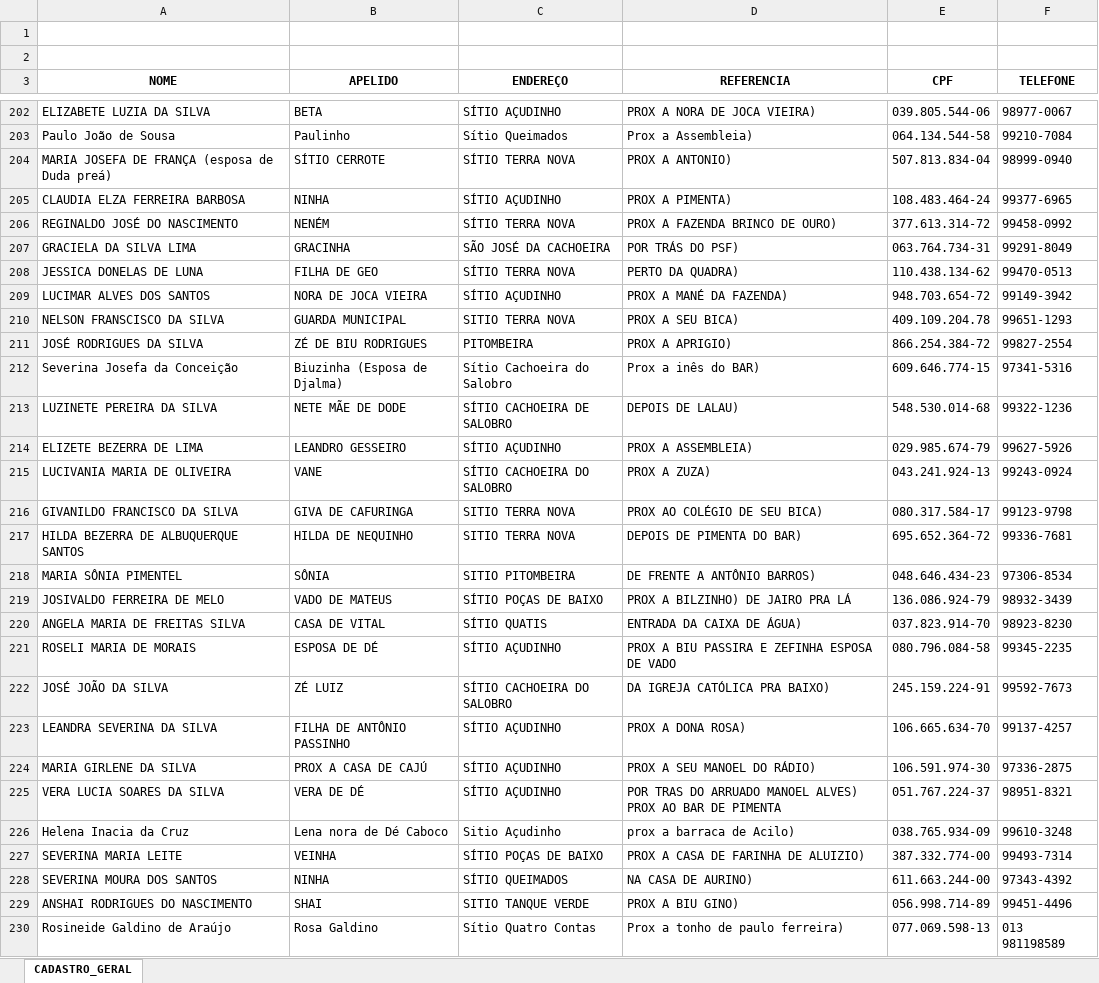
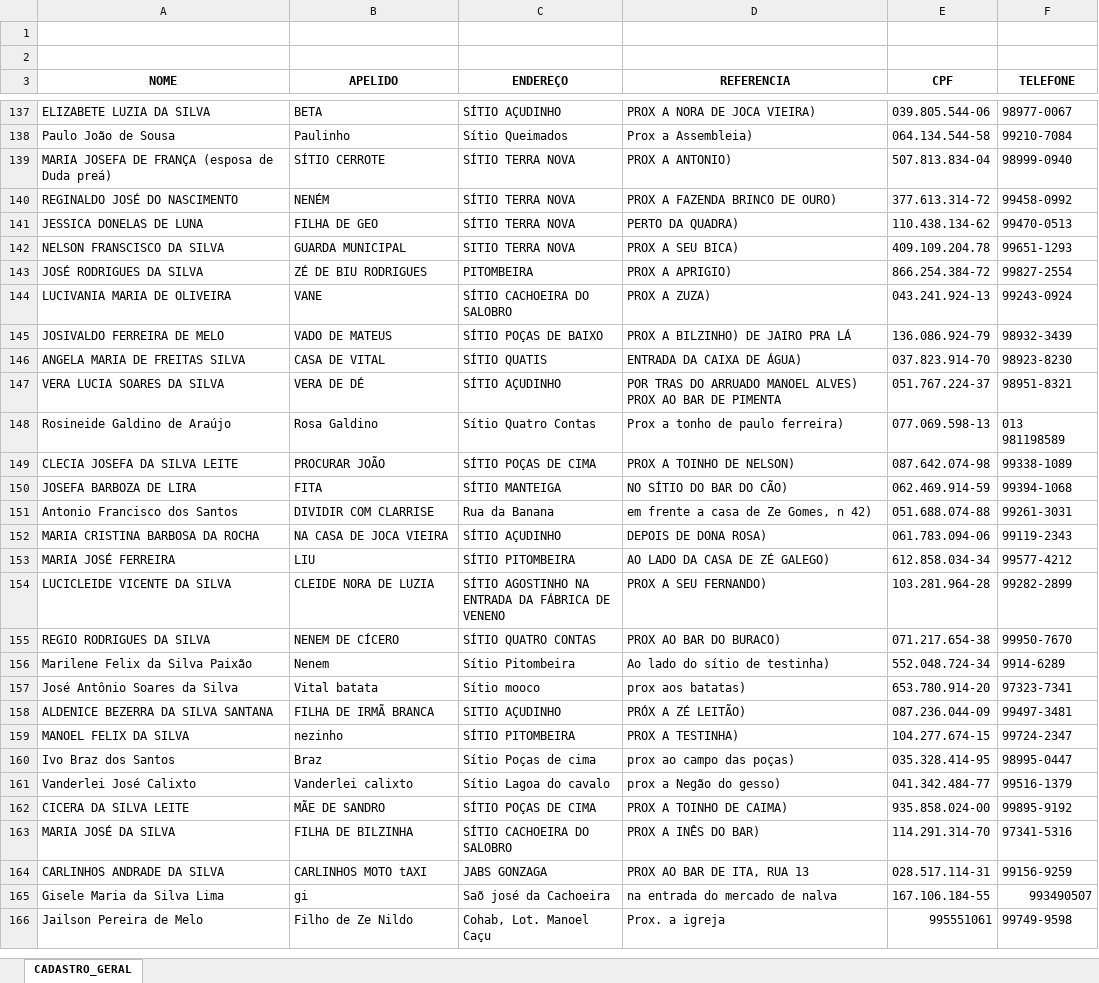
Before and after one commit to ErckMarques/cadastro_sec, an Excel workbook: dados/cadastros.xlsx, sheet CADASTRO_GERAL, drawn as a sheet; only a part is shown, gaps mark what is left out; the shorter side is filled out with more unchanged rows; values as stored, in another font and other column widths than the file's, no borders; the diff covers the shown part only; the diff names each change by its address in the sheet, - before the commit and + after, or states it on an @@ line.

```diff
--- a/dados/cadastros.xlsx (sheet CADASTRO_GERAL)
+++ b/dados/cadastros.xlsx (sheet CADASTRO_GERAL)
-row 205: CLAUDIA ELZA FERREIRA BARBOSA | NINHA | SÍTIO AÇUDINHO | PROX A PIMENTA) | 108.483.464-24 | 99377-6965
-row 207: GRACIELA DA SILVA LIMA | GRACINHA | SÃO JOSÉ DA CACHOEIRA | POR TRÁS DO PSF) | 063.764.734-31 | 99291-8049
-row 209: LUCIMAR ALVES DOS SANTOS | NORA DE JOCA VIEIRA | SÍTIO AÇUDINHO | PROX A MANÉ DA FAZENDA) | 948.703.654-72 | 99149-3942
-row 212: Severina Josefa da Conceição | Biuzinha (Esposa de Djalma) | Sítio Cachoeira do Salobro | Prox a inês do BAR) | 609.646.774-15 | 97341-5316
-row 213: LUZINETE PEREIRA DA SILVA | NETE MÃE DE DODE | SÍTIO CACHOEIRA DE SALOBRO | DEPOIS DE LALAU) | 548.530.014-68 | 99322-1236
-row 214: ELIZETE BEZERRA DE LIMA | LEANDRO GESSEIRO | SÍTIO AÇUDINHO | PROX A ASSEMBLEIA) | 029.985.674-79 | 99627-5926
-row 216: GIVANILDO FRANCISCO DA SILVA | GIVA DE CAFURINGA | SITIO TERRA NOVA | PROX AO COLÉGIO DE SEU BICA) | 080.317.584-17 | 99123-9798
-row 217: HILDA BEZERRA DE ALBUQUERQUE SANTOS | HILDA DE NEQUINHO | SITIO TERRA NOVA | DEPOIS DE PIMENTA DO BAR) | 695.652.364-72 | 99336-7681
-row 218: MARIA SÔNIA PIMENTEL | SÔNIA | SITIO PITOMBEIRA | DE FRENTE A ANTÔNIO BARROS) | 048.646.434-23 | 97306-8534
-row 221: ROSELI MARIA DE MORAIS | ESPOSA DE DÉ | SÍTIO AÇUDINHO | PROX A BIU PASSIRA E ZEFINHA ESPOSA DE VADO | 080.796.084-58 | 99345-2235
-row 222: JOSÉ JOÃO DA SILVA | ZÉ LUIZ | SÍTIO CACHOEIRA DO SALOBRO | DA IGREJA CATÓLICA PRA BAIXO) | 245.159.224-91 | 99592-7673
-row 223: LEANDRA SEVERINA DA SILVA | FILHA DE ANTÔNIO PASSINHO | SÍTIO AÇUDINHO | PROX A DONA ROSA) | 106.665.634-70 | 99137-4257
-row 224: MARIA GIRLENE DA SILVA | PROX A CASA DE CAJÚ | SÍTIO AÇUDINHO | PROX A SEU MANOEL DO RÁDIO) | 106.591.974-30 | 97336-2875
-row 226: Helena Inacia da Cruz | Lena nora de Dé Caboco | Sitio Açudinho | prox a barraca de Acilo) | 038.765.934-09 | 99610-3248
-row 227: SEVERINA MARIA LEITE | VEINHA | SÍTIO POÇAS DE BAIXO | PROX A CASA DE FARINHA DE ALUIZIO) | 387.332.774-00 | 99493-7314
-row 228: SEVERINA MOURA DOS SANTOS | NINHA | SÍTIO QUEIMADOS | NA CASA DE AURINO) | 611.663.244-00 | 97343-4392
-row 229: ANSHAI RODRIGUES DO NASCIMENTO | SHAI | SITIO TANQUE VERDE | PROX A BIU GINO) | 056.998.714-89 | 99451-4496
```
Also changed, not shown: 118 removed rows elsewhere in this sheet, 4 other files.
